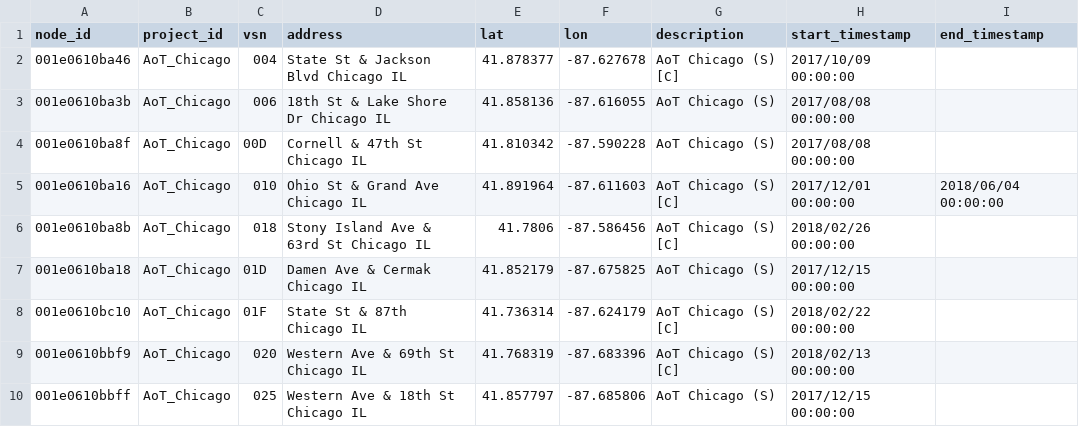
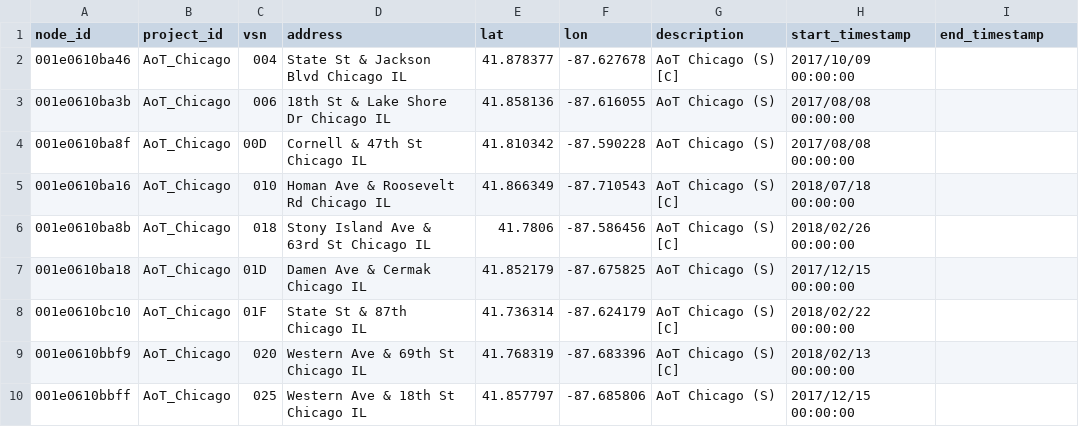
Before and after one commit to waggle-sensor/beehive-server, a CSV file: publishing-tools/projects/AoT_Chicago.public/nodes.csv, drawn as a sheet; only a part is shown; the diff covers the shown part only.

```diff
--- a/publishing-tools/projects/AoT_Chicago.public/nodes.csv
+++ b/publishing-tools/projects/AoT_Chicago.public/nodes.csv
@@ -4,3 +4,3 @@ node_id,project_id,vsn,address,lat,lon,description,start_timestamp,end_timestamp
 001e0610ba8f,AoT_Chicago,00D,Cornell & 47th St Chicago IL,41.810342,-87.590228,AoT Chicago (S),2017/08/08 00:00:00,
-001e0610ba16,AoT_Chicago,010,Ohio St & Grand Ave Chicago IL,41.891964,-87.611603,AoT Chicago (S) [C],2017/12/01 00:00:00,2018/06/04 00:00:00
+001e0610ba16,AoT_Chicago,010,Homan Ave & Roosevelt Rd Chicago IL,41.866349,-87.710543,AoT Chicago (S) [C],2018/07/18 00:00:00,
 001e0610ba8b,AoT_Chicago,018,Stony Island Ave & 63rd St Chicago IL,41.7806,-87.586456,AoT Chicago (S) [C],2018/02/26 00:00:00,
```
Also changed, not shown: 14 added rows and 12 edited cells elsewhere in this file, publishing-tools/projects/AoT_Chicago.complete/nodes.csv.
